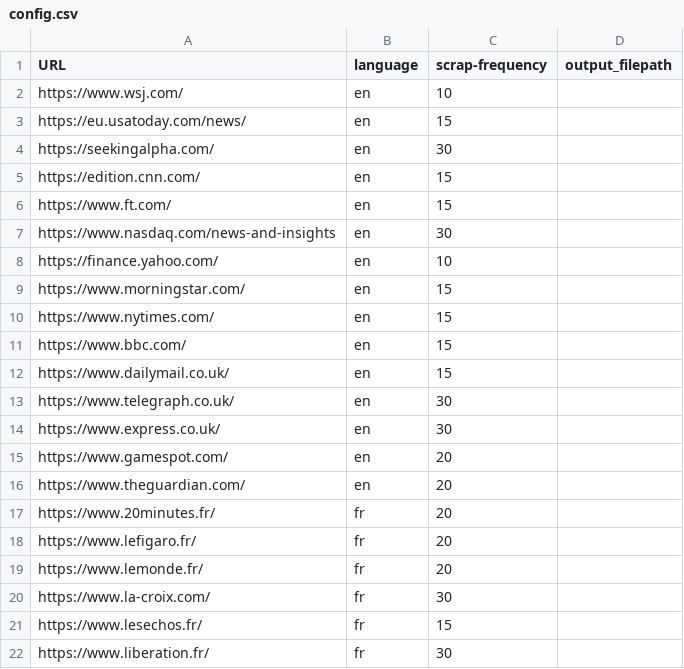
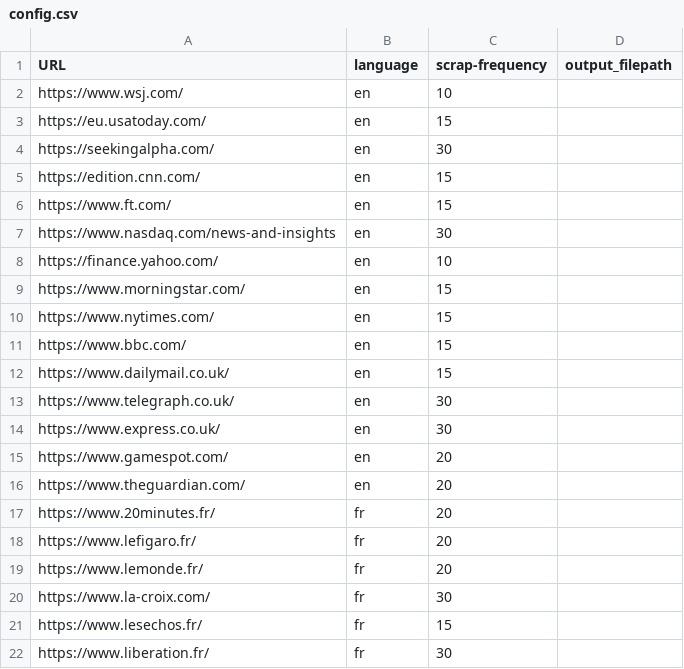
Before and after one commit to 0nyr/journals2data, a CSV file: src/journals2data/conf/config.csv, drawn as a sheet.

Commit message:
Tested URL scraping from sources. Added code for timeout. Threading necessary.

```diff
--- a/src/journals2data/conf/config.csv
+++ b/src/journals2data/conf/config.csv
@@ -2,3 +2,3 @@ URL;language;scrap-frequency;output_filepath
 https://www.wsj.com/;en;10;
-https://eu.usatoday.com/news/;en;15;
+https://eu.usatoday.com/;en;15;
 https://seekingalpha.com/;en;30;
```
Also changed, not shown: 14 other files.
